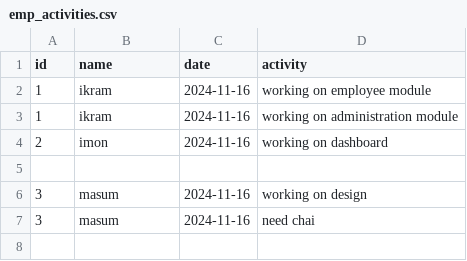
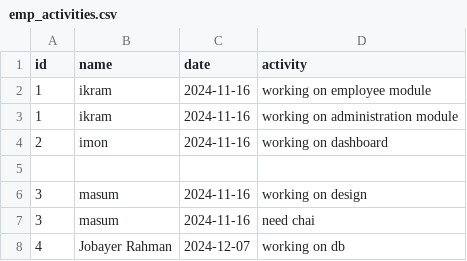
Before and after one commit to jobayerrahman93/erp-with-c, a CSV file: cmake-build-debug/emp_activities.csv, drawn as a sheet; the diff names each change by its address in the sheet, - before the commit and + after, or states it on an @@ line.

```diff
--- a/cmake-build-debug/emp_activities.csv
+++ b/cmake-build-debug/emp_activities.csv
+row 8: 4 | Jobayer Rahman | 2024-12-07 | working on db
```
Also changed, not shown: cmake-build-debug/emp_salary.csv, cmake-build-debug/employees.csv, 15 other files.
